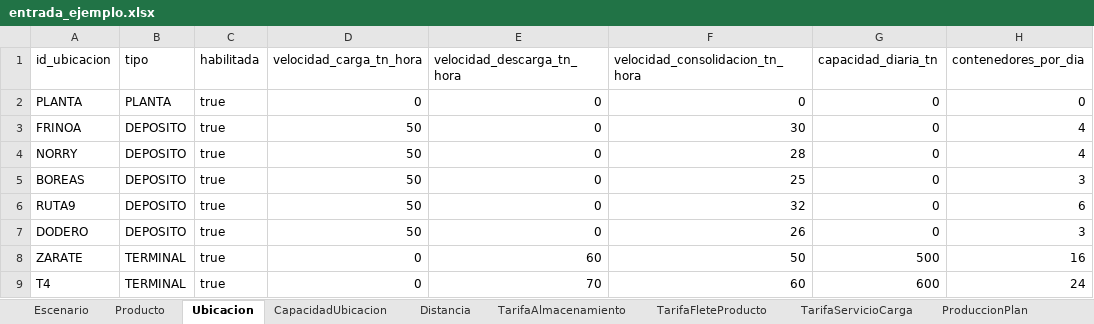
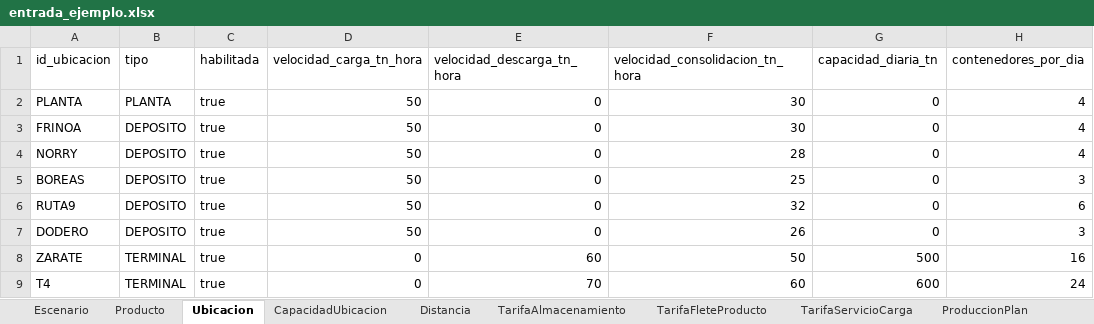
Before and after one commit to mazzuccoda/Anylogic_log_arg_2026, an Excel workbook: datos/entrada_ejemplo.xlsx, sheet Ubicacion, drawn as a sheet; only a part is shown; values as stored, in another font and other column widths than the file's, no borders; the diff names each change by its address in the sheet, - before the commit and + after, or states it on an @@ line.

```diff
--- a/datos/entrada_ejemplo.xlsx (sheet Ubicacion)
+++ b/datos/entrada_ejemplo.xlsx (sheet Ubicacion)
-D2 (velocidad_carga_tn_hora): 0
+D2 (velocidad_carga_tn_hora): 50
-F2 (velocidad_consolidacion_tn_hora): 0
+F2 (velocidad_consolidacion_tn_hora): 30
-H2 (contenedores_por_dia): 0
+H2 (contenedores_por_dia): 4
```
Also changed, not shown: sheet Escenario, sheet TarifaFleteProducto, sheet TarifaServicioCarga, sheet Distancia, 19 other files.
